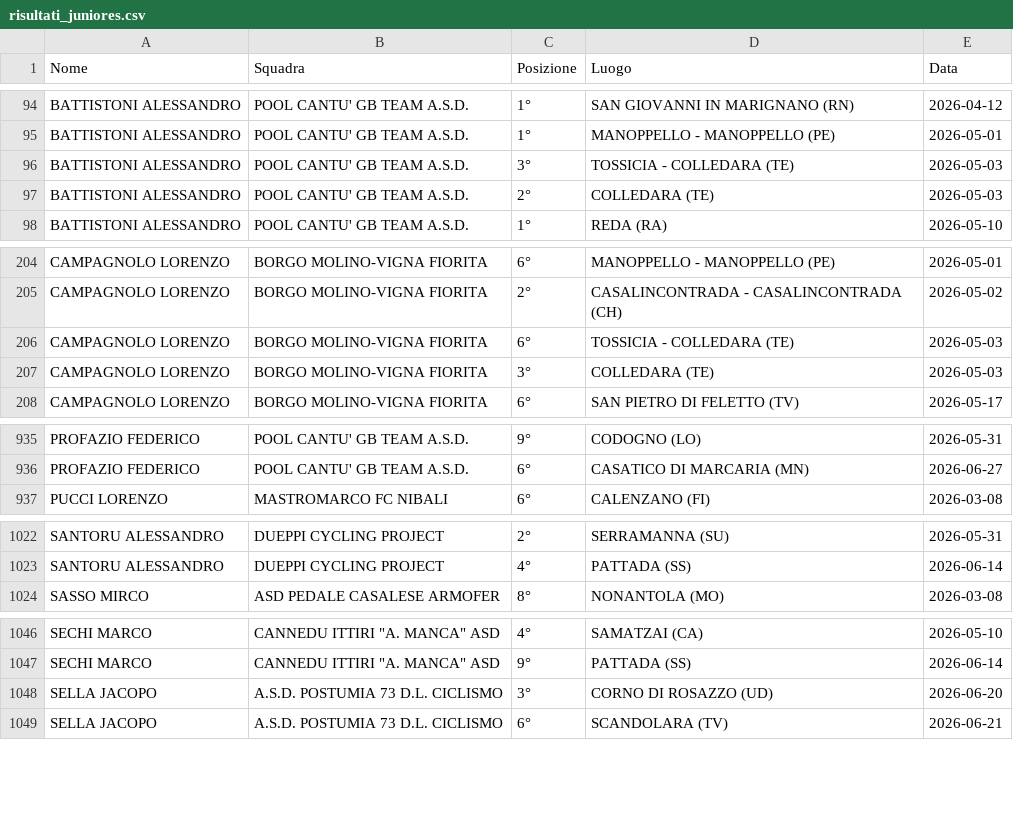
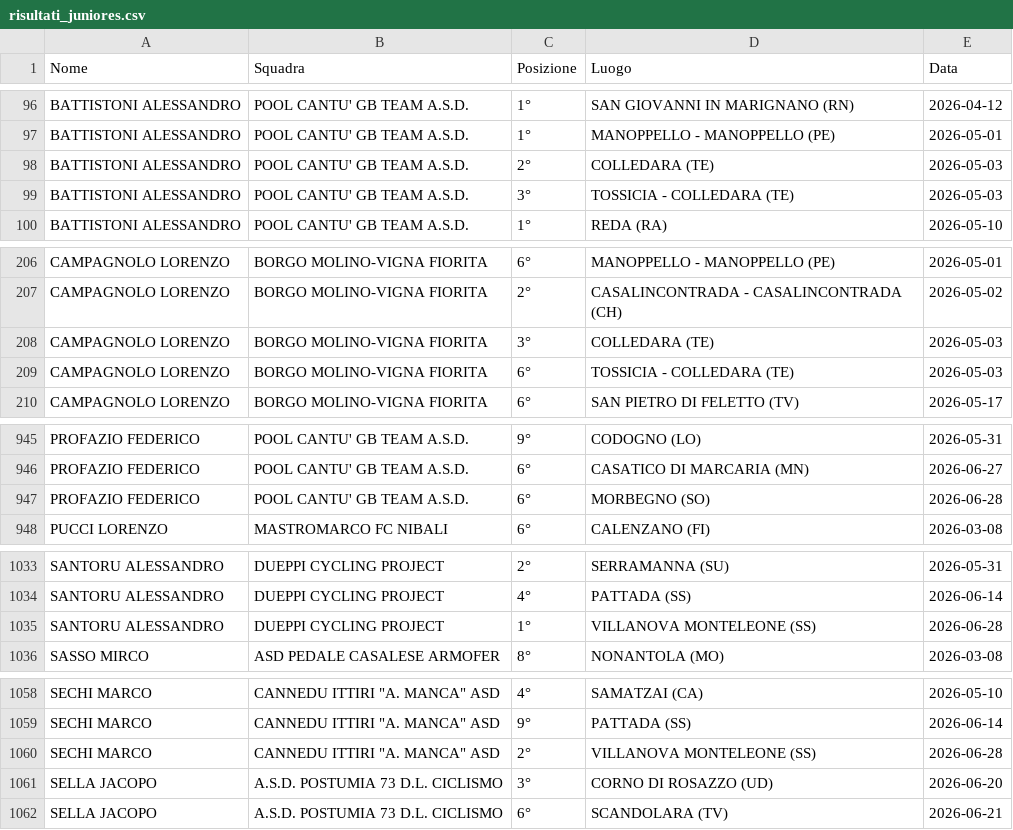
Before and after one commit to tommivincenzi-lab/fci-data-scraper, a CSV file: risultati_juniores.csv, drawn as a sheet; only a part is shown, gaps mark what is left out; the diff covers the shown part only.

```diff
--- a/risultati_juniores.csv
+++ b/risultati_juniores.csv
@@ -95,4 +97,4 @@ BATTISTONI ALESSANDRO,POOL CANTU' GB TEAM A.S.D.,1°,SAN GIOVANNI IN MARIGNANO (
 BATTISTONI ALESSANDRO,POOL CANTU' GB TEAM A.S.D.,1°,MANOPPELLO - MANOPPELLO (PE),2026-05-01
+BATTISTONI ALESSANDRO,POOL CANTU' GB TEAM A.S.D.,2°,COLLEDARA  (TE),2026-05-03
 BATTISTONI ALESSANDRO,POOL CANTU' GB TEAM A.S.D.,3°,TOSSICIA - COLLEDARA (TE),2026-05-03
-BATTISTONI ALESSANDRO,POOL CANTU' GB TEAM A.S.D.,2°,COLLEDARA  (TE),2026-05-03
 BATTISTONI ALESSANDRO,POOL CANTU' GB TEAM A.S.D.,1°,REDA (RA),2026-05-10
@@ -205,4 +207,4 @@ CAMPAGNOLO LORENZO,BORGO MOLINO-VIGNA FIORITA,6°,MANOPPELLO - MANOPPELLO (PE),2
 CAMPAGNOLO LORENZO,BORGO MOLINO-VIGNA FIORITA,2°,CASALINCONTRADA - CASALINCONTRADA  (CH),2026-05-02
+CAMPAGNOLO LORENZO,BORGO MOLINO-VIGNA FIORITA,3°,COLLEDARA  (TE),2026-05-03
 CAMPAGNOLO LORENZO,BORGO MOLINO-VIGNA FIORITA,6°,TOSSICIA - COLLEDARA (TE),2026-05-03
-CAMPAGNOLO LORENZO,BORGO MOLINO-VIGNA FIORITA,3°,COLLEDARA  (TE),2026-05-03
 CAMPAGNOLO LORENZO,BORGO MOLINO-VIGNA FIORITA,6°,SAN PIETRO DI FELETTO (TV),2026-05-17
@@ -936,2 +946,3 @@ PROFAZIO FEDERICO,POOL CANTU' GB TEAM A.S.D.,9°,CODOGNO (LO),2026-05-31
 PROFAZIO FEDERICO,POOL CANTU' GB TEAM A.S.D.,6°,CASATICO DI MARCARIA (MN),2026-06-27
+PROFAZIO FEDERICO,POOL CANTU' GB TEAM A.S.D.,6°,MORBEGNO (SO),2026-06-28
 PUCCI LORENZO,MASTROMARCO FC NIBALI,6°,CALENZANO (FI),2026-03-08
@@ -1023,2 +1034,3 @@ SANTORU ALESSANDRO,DUEPPI CYCLING PROJECT,2°,SERRAMANNA (SU),2026-05-31
 SANTORU ALESSANDRO,DUEPPI CYCLING PROJECT,4°,PATTADA (SS),2026-06-14
+SANTORU ALESSANDRO,DUEPPI CYCLING PROJECT,1°,VILLANOVA MONTELEONE (SS),2026-06-28
 SASSO MIRCO,ASD PEDALE CASALESE ARMOFER,8°,NONANTOLA (MO),2026-03-08
@@ -1047,2 +1059,3 @@ SECHI  MARCO,"CANNEDU ITTIRI ""A. MANCA"" ASD",4°,SAMATZAI (CA),2026-05-10
 SECHI  MARCO,"CANNEDU ITTIRI ""A. MANCA"" ASD",9°,PATTADA (SS),2026-06-14
+SECHI  MARCO,"CANNEDU ITTIRI ""A. MANCA"" ASD",2°,VILLANOVA MONTELEONE (SS),2026-06-28
 SELLA JACOPO,A.S.D. POSTUMIA 73 D.L. CICLISMO,3°,CORNO DI ROSAZZO (UD),2026-06-20
```
Also changed, not shown: 10 added rows and 11 moved rows elsewhere in this file.
